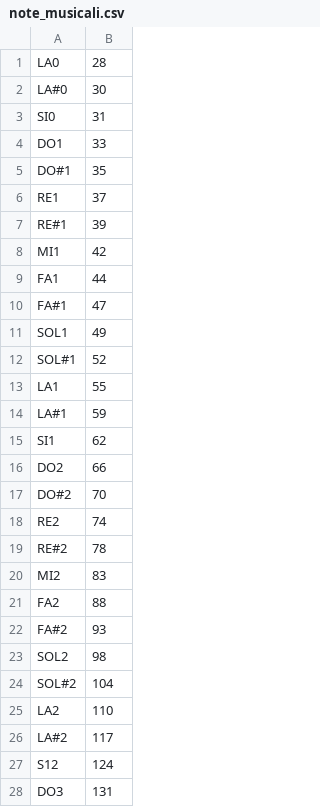
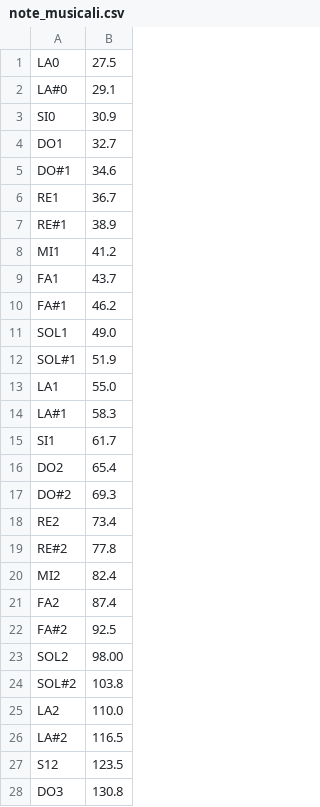
Before and after one commit to maddoc-g/3_organ_clustering, a CSV file: note_musicali.csv, drawn as a sheet; only a part is shown; the diff covers the shown part only.

```diff
--- a/note_musicali.csv
+++ b/note_musicali.csv
@@ -1,28 +1,28 @@
-LA0,28
-LA#0,30
-SI0,31
-DO1,33
-DO#1,35
-RE1,37
-RE#1,39
-MI1,42
-FA1,44
-FA#1,47
-SOL1,49
-SOL#1,52
-LA1,55
-LA#1,59
-SI1,62
-DO2,66
-DO#2,70
-RE2,74
-RE#2,78
-MI2,83
-FA2,88
-FA#2,93
-SOL2,98
-SOL#2,104
-LA2,110
-LA#2,117
-S12,124
-DO3,131
+LA0,27.5
+LA#0,29.1
+SI0,30.9
+DO1,32.7
+DO#1,34.6
+RE1,36.7
+RE#1,38.9
+MI1,41.2
+FA1,43.7
+FA#1,46.2
+SOL1,49.0
+SOL#1,51.9
+LA1,55.0
+LA#1,58.3
+SI1,61.7
+DO2,65.4
+DO#2,69.3
+RE2,73.4
+RE#2,77.8
+MI2,82.4
+FA2,87.4
+FA#2,92.5
+SOL2,98.00
+SOL#2,103.8
+LA2,110.0
+LA#2,116.5
+S12,123.5
+DO3,130.8
```
Also changed, not shown: 60 edited cells elsewhere in this file, 2 other files.
